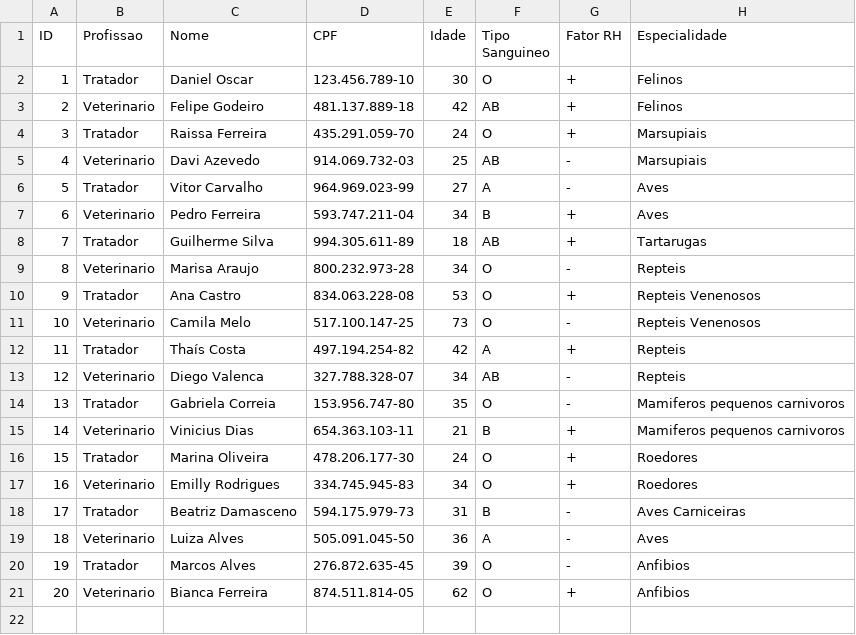
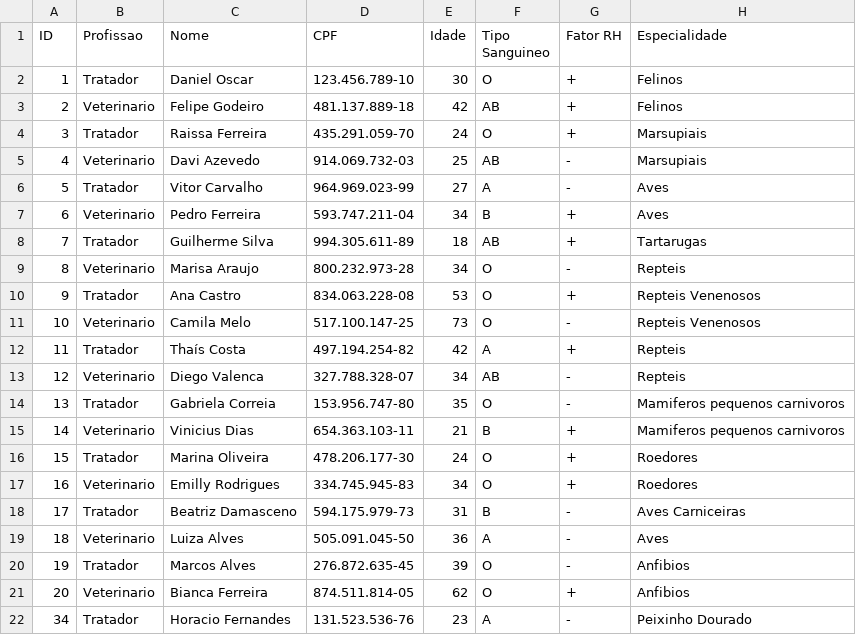
Before and after one commit to matosleo/Projeto_Final_LP, a CSV file: data/dados_funcionarios.csv, drawn as a sheet; the diff names each change by its address in the sheet, - before the commit and + after, or states it on an @@ line.

Commit message:
Animais deletados e funcionarios adicionados

```diff
--- a/data/dados_funcionarios.csv
+++ b/data/dados_funcionarios.csv
+row 22: 34 | Tratador | Horacio Fernandes | 131.523.536-76 | 23 | A | - | Peixinho Dourado
```
Also changed, not shown: data/dados_animais.csv.
